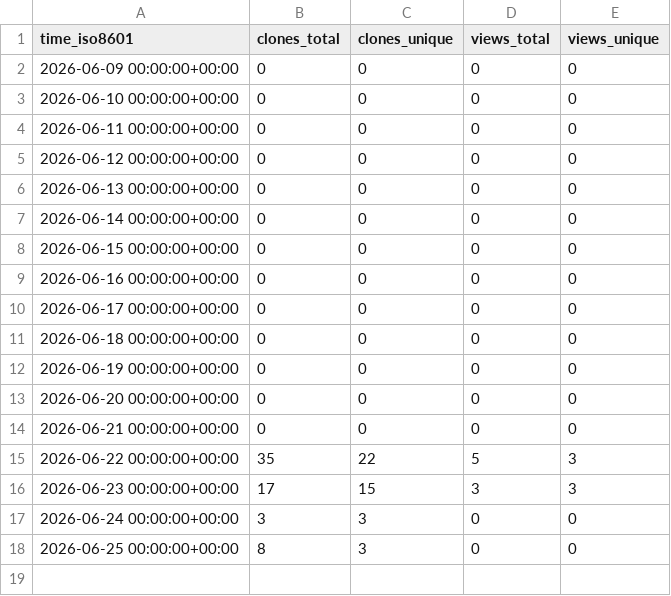
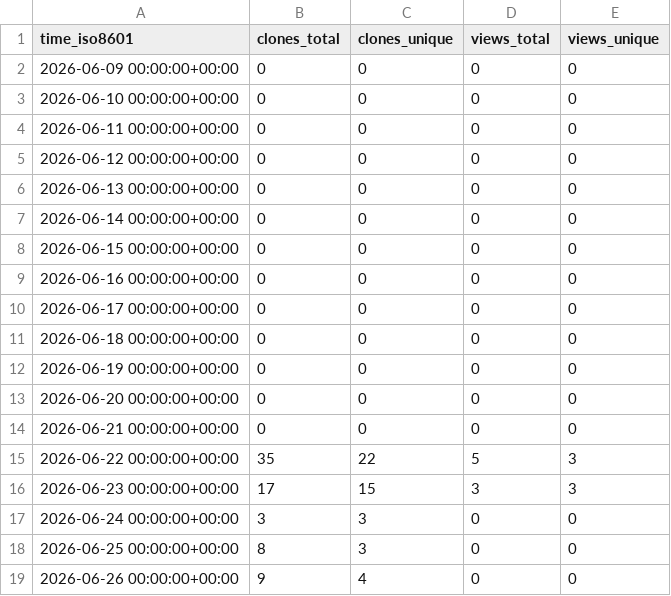
Before and after one commit to kulakov/statement, a CSV file: kulakov/statement/ghrs-data/views_clones_aggregate.csv, drawn as a sheet.

```diff
--- a/kulakov/statement/ghrs-data/views_clones_aggregate.csv
+++ b/kulakov/statement/ghrs-data/views_clones_aggregate.csv
@@ -18 +18,2 @@ time_iso8601,clones_total,clones_unique,views_total,views_unique
 2026-06-25 00:00:00+00:00,8,3,0,0
+2026-06-26 00:00:00+00:00,9,4,0,0
```
Also changed, not shown: 1 other file.
